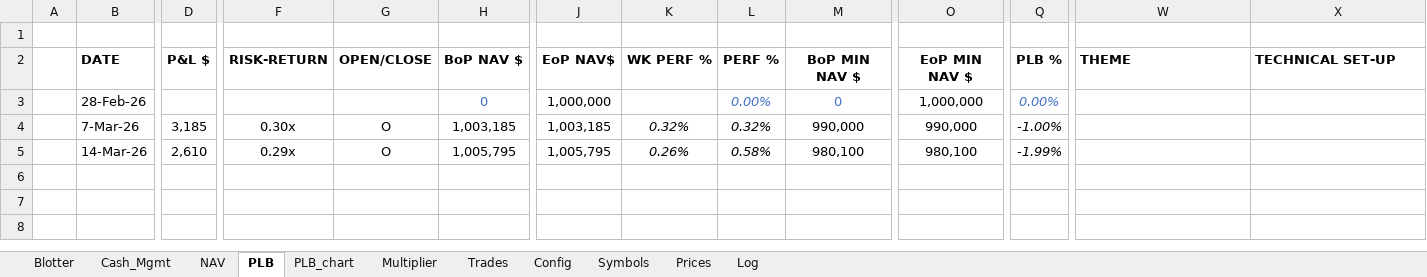
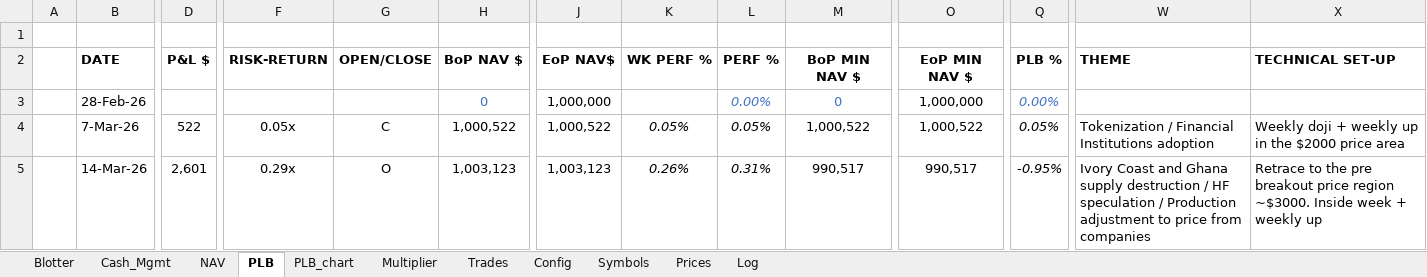
Before and after one commit to spatrese/1xw-website, an Excel workbook: 1XW_TradeBlotter_Web.xlsx, sheet PLB, drawn as a sheet; only a part is shown, gaps mark what is left out; values as stored, in another font and other column widths than the file's, no borders; the diff covers the shown part only; the diff names each change by its address in the sheet, - before the commit and + after, or states it on an @@ line.

```diff
--- a/1XW_TradeBlotter_Web.xlsx (sheet PLB)
+++ b/1XW_TradeBlotter_Web.xlsx (sheet PLB)
-D4: 3,185
+D4: 522
-F4: 0.30x
+F4: 0.05x
-G4: O
+G4: C
-H4: 1,003,185
+H4: 1,000,522
-J4: 1,003,185
+J4: 1,000,522
-K4: 0.32%
+K4: 0.05%
-L4: 0.32%
+L4: 0.05%
-M4: 990,000
+M4: 1,000,522
-O4: 990,000
+O4: 1,000,522
-Q4: -1.00%
+Q4: 0.05%
-W4: (empty)
+W4: Tokenization / Financial Institutions adoption
-X4: (empty)
+X4: Weekly doji + weekly up in the $2000 price area
-D5: 2,610
+D5: 2,601
-H5: 1,005,795
+H5: 1,003,123
-J5: 1,005,795
+J5: 1,003,123
-L5: 0.58%
+L5: 0.31%
-M5: 980,100
+M5: 990,517
-O5: 980,100
+O5: 990,517
-Q5: -1.99%
+Q5: -0.95%
-W5: (empty)
+W5: Ivory Coast and Ghana supply destruction / HF speculation / Production adjustment to price from companies
-X5: (empty)
+X5: Retrace to the pre breakout price region ~$3000. Inside week + weekly up
```
Also changed, not shown: 1 edited cell elsewhere in this sheet, sheet Trades, sheet Blotter, sheet Cash_Mgmt, sheet NAV, formulas that keep their value, charts or pictures, 38 other files.
